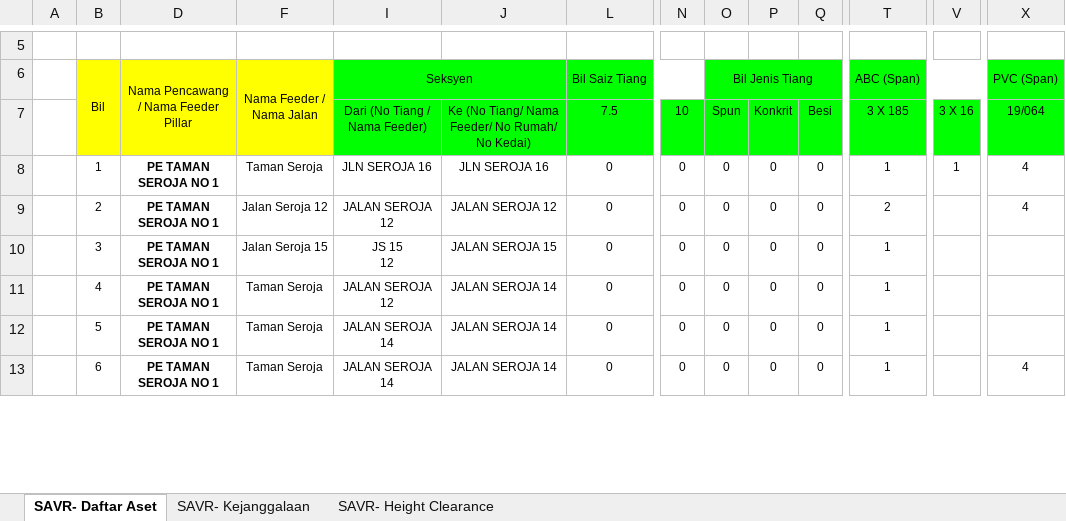
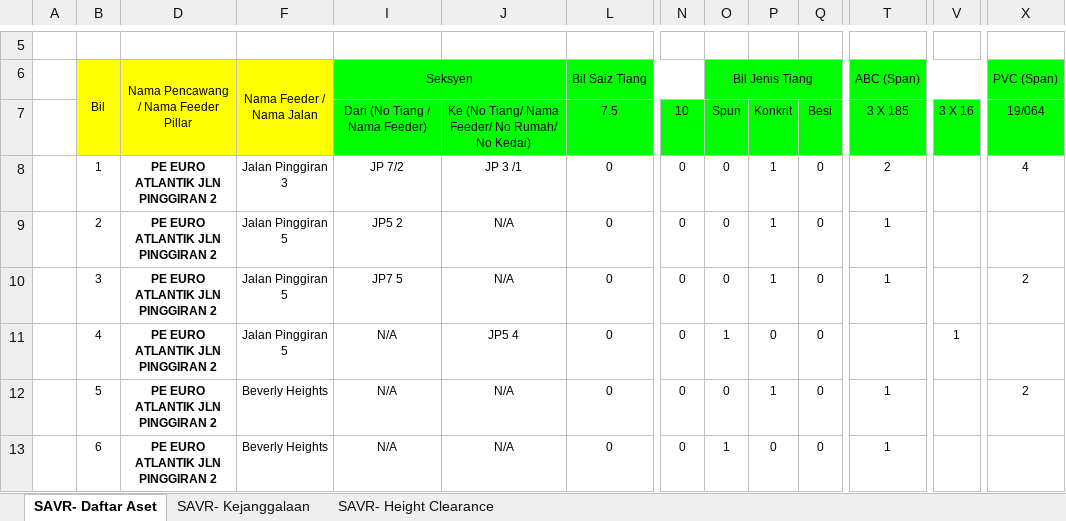
Before and after one commit to arehman5110/apks, an Excel workbook: public/assets/updated-excels/qr-tiang-talian.xlsx, sheet SAVR- Daftar Aset, drawn as a sheet; only a part is shown, gaps mark what is left out; values as stored, in another font and other column widths than the file's, no borders; ↵ is a line break in a cell; the diff covers the shown part only; the diff names each change by its address in the sheet, - before the commit and + after, or states it on an @@ line.

```diff
--- a/public/assets/updated-excels/qr-tiang-talian.xlsx (sheet SAVR- Daftar Aset)
+++ b/public/assets/updated-excels/qr-tiang-talian.xlsx (sheet SAVR- Daftar Aset)
-D8:D13: PE TAMAN SEROJA NO 1
+D8:D13: PE EURO ATLANTIK JLN PINGGIRAN 2
-F8 (Nama Feeder / Nama Jalan): Taman Seroja
+F8 (Nama Feeder / Nama Jalan): Jalan Pinggiran 3
-I8 (Seksyen): JLN SEROJA 16
+I8 (Seksyen): JP 7/2
-J8: JLN SEROJA 16
+J8: JP 3 /1
-P8:P10: 0
+P8:P10: 1
-T8 (ABC (Span)): 1
+T8 (ABC (Span)): 2
-V8: 1
+V8: (empty)
-F9 (Nama Feeder / Nama Jalan): Jalan Seroja 12
+F9 (Nama Feeder / Nama Jalan): Jalan Pinggiran 5
-I9 (Seksyen): JALAN SEROJA 12
+I9 (Seksyen): JP5 2
-J9: JALAN SEROJA 12
+J9: N/A
-T9 (ABC (Span)): 2
+T9 (ABC (Span)): 1
-X9 (PVC (Span)): 4
+X9 (PVC (Span)): (empty)
-F10 (Nama Feeder / Nama Jalan): Jalan Seroja 15
+F10 (Nama Feeder / Nama Jalan): Jalan Pinggiran 5
-I10 (Seksyen): JS 15 ↵ 12
+I10 (Seksyen): JP7 5
-J10: JALAN SEROJA 15
+J10: N/A
-X10 (PVC (Span)): (empty)
+X10 (PVC (Span)): 2
-F11 (Nama Feeder / Nama Jalan): Taman Seroja
+F11 (Nama Feeder / Nama Jalan): Jalan Pinggiran 5
-I11 (Seksyen): JALAN SEROJA 12
+I11 (Seksyen): N/A
-J11: JALAN SEROJA 14
+J11: JP5 4
-O11 (Bil Jenis Tiang): 0
+O11 (Bil Jenis Tiang): 1
-T11 (ABC (Span)): 1
+T11 (ABC (Span)): (empty)
-V11: (empty)
+V11: 1
-F12:F13 (Nama Feeder / Nama Jalan): Taman Seroja
+F12:F13 (Nama Feeder / Nama Jalan): Beverly Heights
-I12:I13 (Seksyen): JALAN SEROJA 14
+I12:I13 (Seksyen): N/A
-J12:J13: JALAN SEROJA 14
+J12:J13: N/A
-P12: 0
+P12: 1
-X12 (PVC (Span)): (empty)
+X12 (PVC (Span)): 2
-O13 (Bil Jenis Tiang): 0
+O13 (Bil Jenis Tiang): 1
-X13 (PVC (Span)): 4
+X13 (PVC (Span)): (empty)
```
Also changed, not shown: 2 added rows and 312 edited cells elsewhere in this sheet, sheet SAVR- Height Clearance, sheet SAVR- Kejanggalaan, public/assets/updated-excels/qr-feeder-pillar.xlsx, 1 other file.
